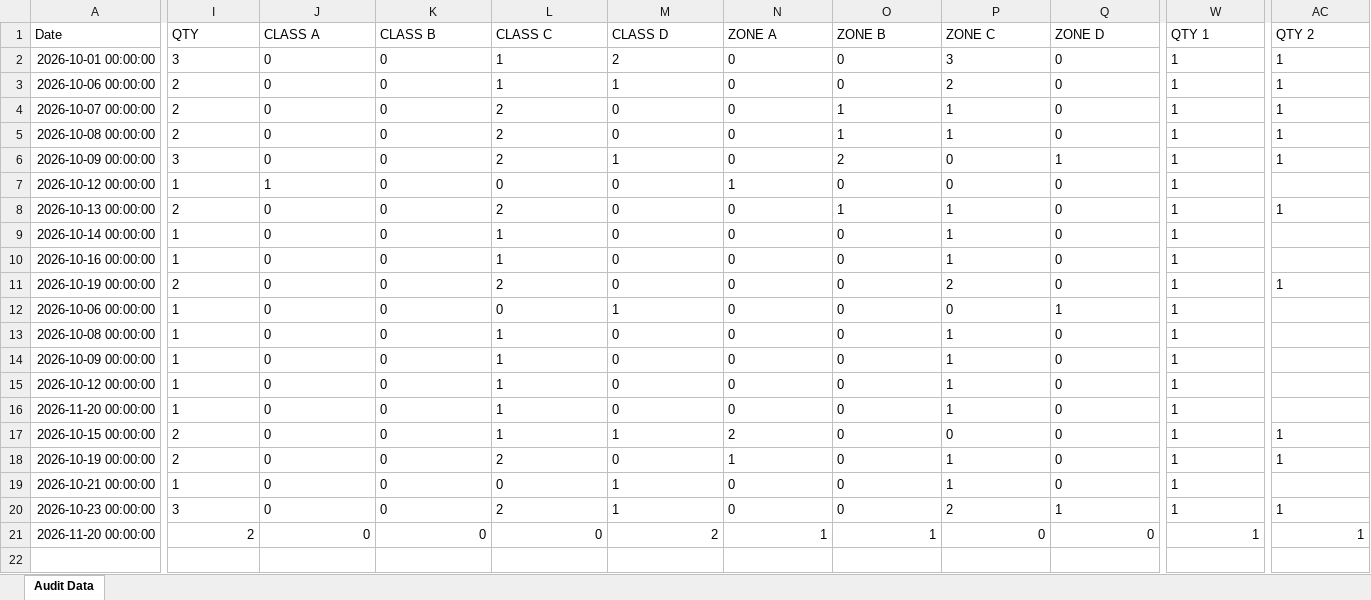
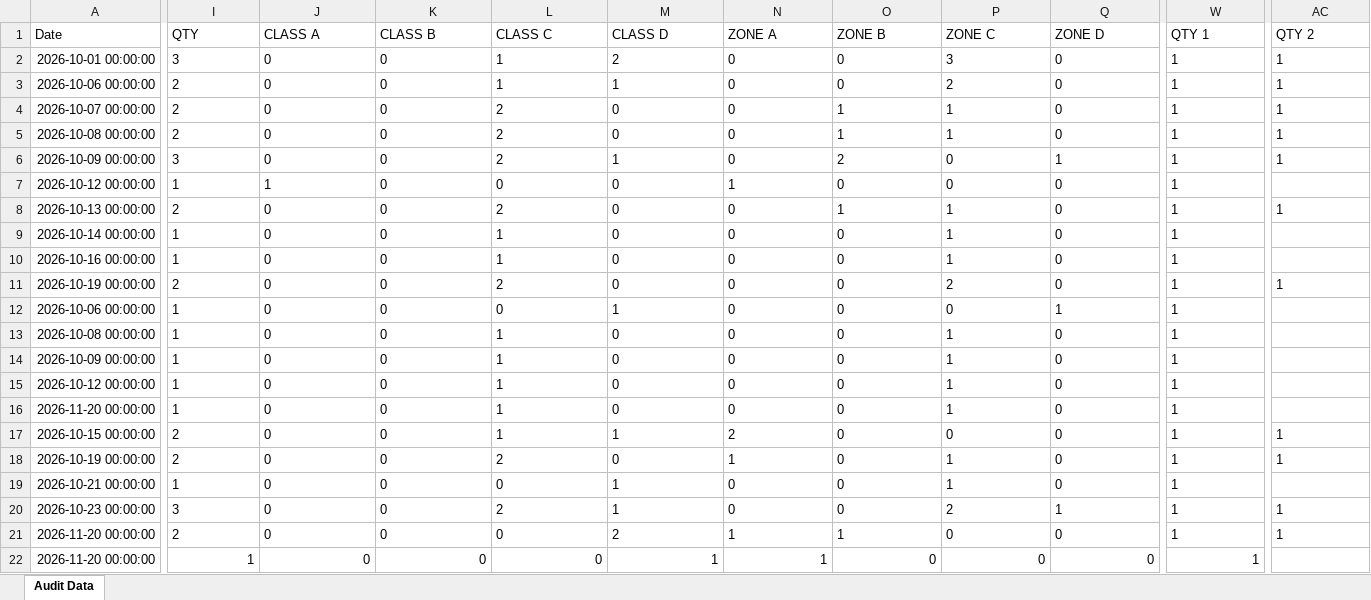
Before and after one commit to shahtaha01365-ai/QFL4-Audit-Intelligence, an Excel workbook: audit_data.xlsx, sheet Audit Data, drawn as a sheet; only a part is shown, gaps mark what is left out; values as stored, in another font and other column widths than the file's, no borders; rows hold the shown columns only; the diff names each change by its address in the sheet, - before the commit and + after, or states it on an @@ line.

Commit message:
Update audit_data.xlsx from Google Sheets

```diff
--- a/audit_data.xlsx (sheet Audit Data)
+++ b/audit_data.xlsx (sheet Audit Data)
-I21:Q21 alignment: right
+I21:Q21 alignment: left
-W21 alignment: right
+W21 alignment: left
-AC21 alignment: right
+AC21 alignment: left
+row 22: 2026-11-20 00:00:00 | 1 | 0 | 0 | 0 | 1 | 1 | 0 | 0 | 0 | 1
```
